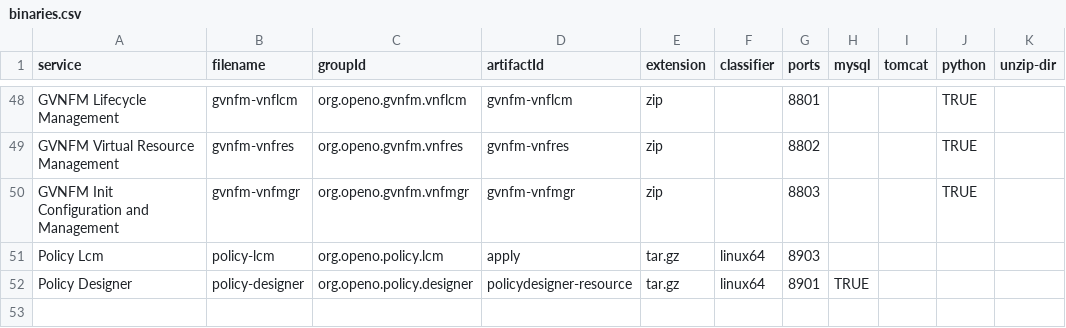
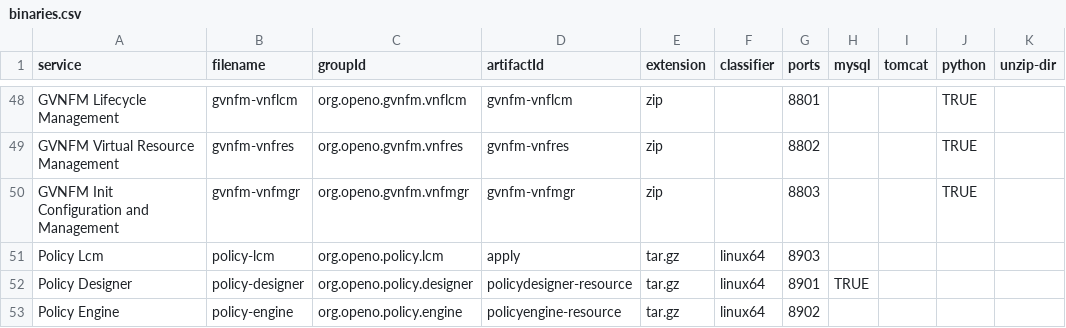
Before and after one commit to open-o/integration, a CSV file: autorelease/binaries.csv, drawn as a sheet; only a part is shown, gaps mark what is left out; the diff names each change by its address in the sheet, - before the commit and + after, or states it on an @@ line.

Commit message:
Add CSIT use case of Policy Engine
add startup CSID use case

Change-Id: I9c377288a6aa06cfcd77e0eab14e27fad1ec3a48
Issue-ID:POLICY-34
Signed-off-by: wangxinyuan10113332 <wang.xinyuan1@zte.com.cn>

```diff
--- a/autorelease/binaries.csv
+++ b/autorelease/binaries.csv
+row 53: Policy Engine | policy-engine | org.openo.policy.engine | policyengine-resource | tar.gz | linux64 | 8902
```
Also changed, not shown: 12 other files.
